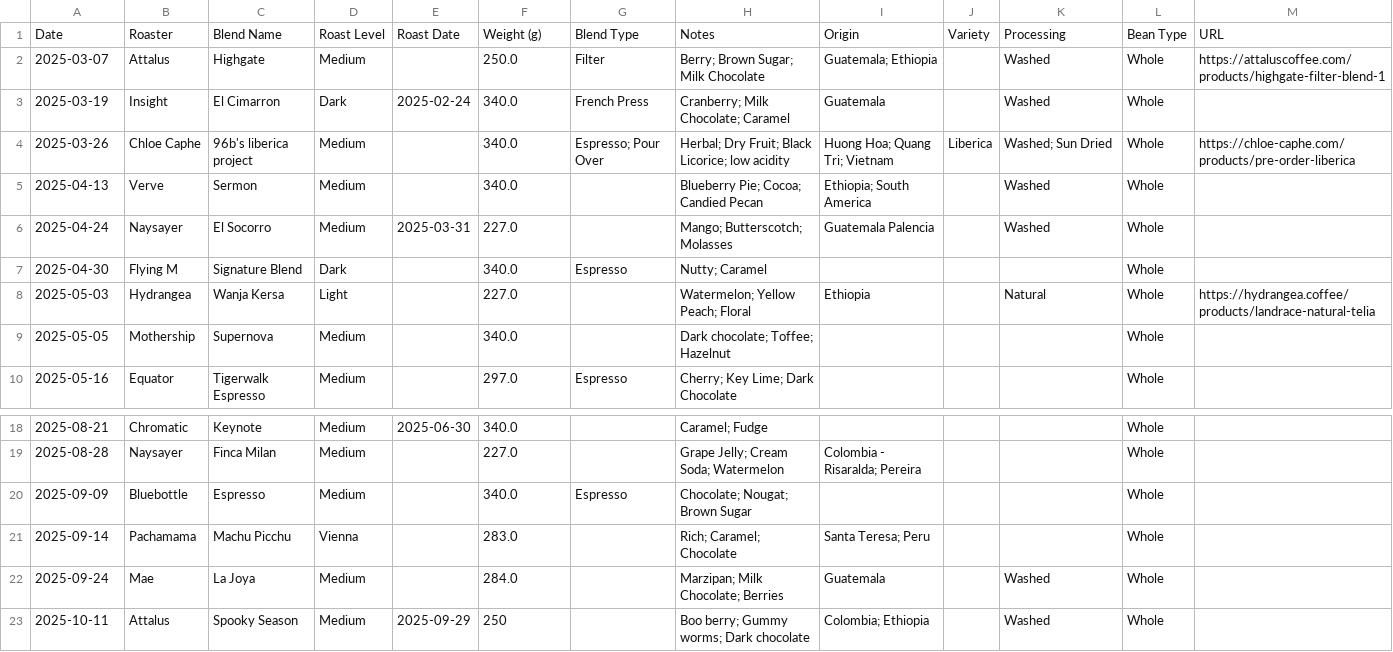
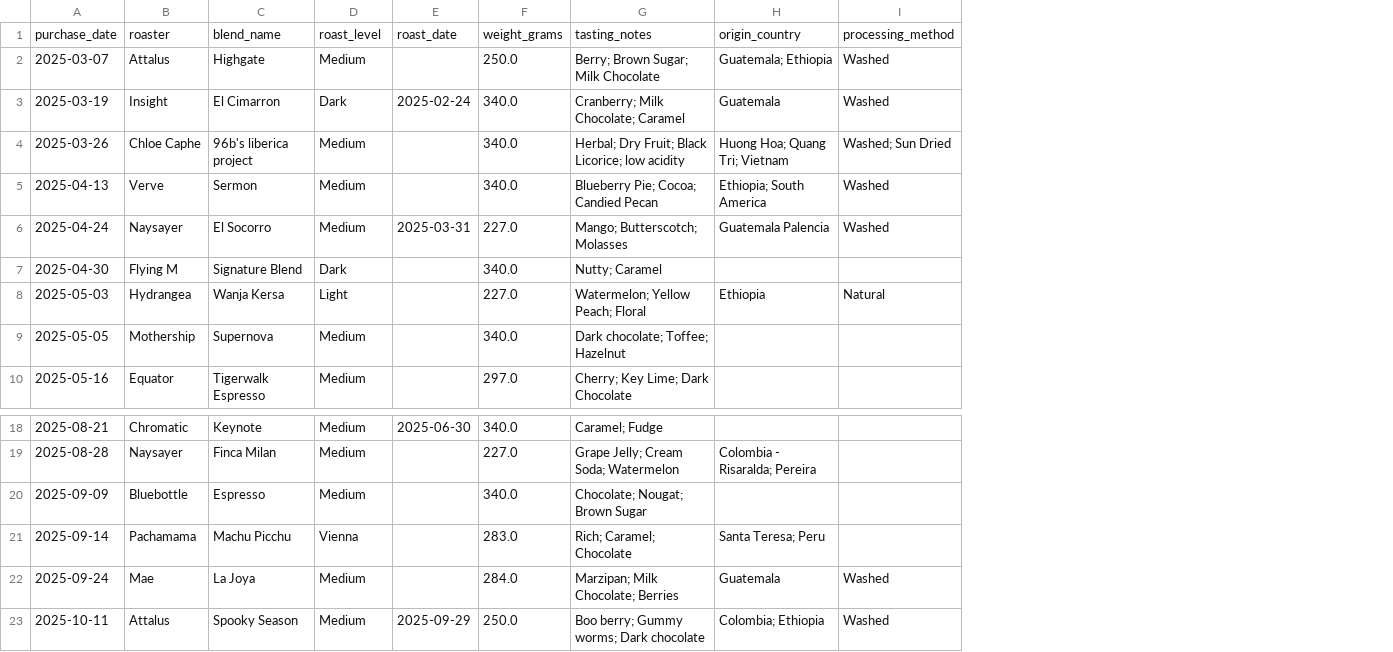
Before and after one commit to AntonioPelayo/coffee-canary, a CSV file: data/coffee_beans.csv, drawn as a sheet; only a part is shown, gaps mark what is left out; removed rows and columns are numbered as before the commit, all else as after; the diff names each change by its address in the sheet, - before the commit and + after, or states it on an @@ line.

```diff
--- a/data/coffee_beans.csv
+++ b/data/coffee_beans.csv
-column G, rows 2-10: Filter | French Press | Espresso; Pour Over |  |  | Espresso |  |  | Espresso; row 20: Espresso
-column J, row 4: Liberica
-column L, rows 2-10: all Whole; rows 18-23: all Whole
-column M, rows 2-8: https://attaluscoffee.com/products/highgate-filter-blend-1 |  | https://chloe-caphe.com/products/pre-order-liberica |  |  |  | https://hydrangea.coffee/products/landrace-natural-telia
-row 1: Date | Roaster | Blend Name | Roast Level | Roast Date | Weight (g) | Blend Type | Notes | Origin | Variety | Processing | Bean Type | URL
+row 1: purchase_date | roaster | blend_name | roast_level | roast_date | weight_grams | tasting_notes | origin_country | processing_method
-F23: 250
+F23: 250.0
```
Also changed, not shown: data/coffee_roasters.csv, 5 other files.
